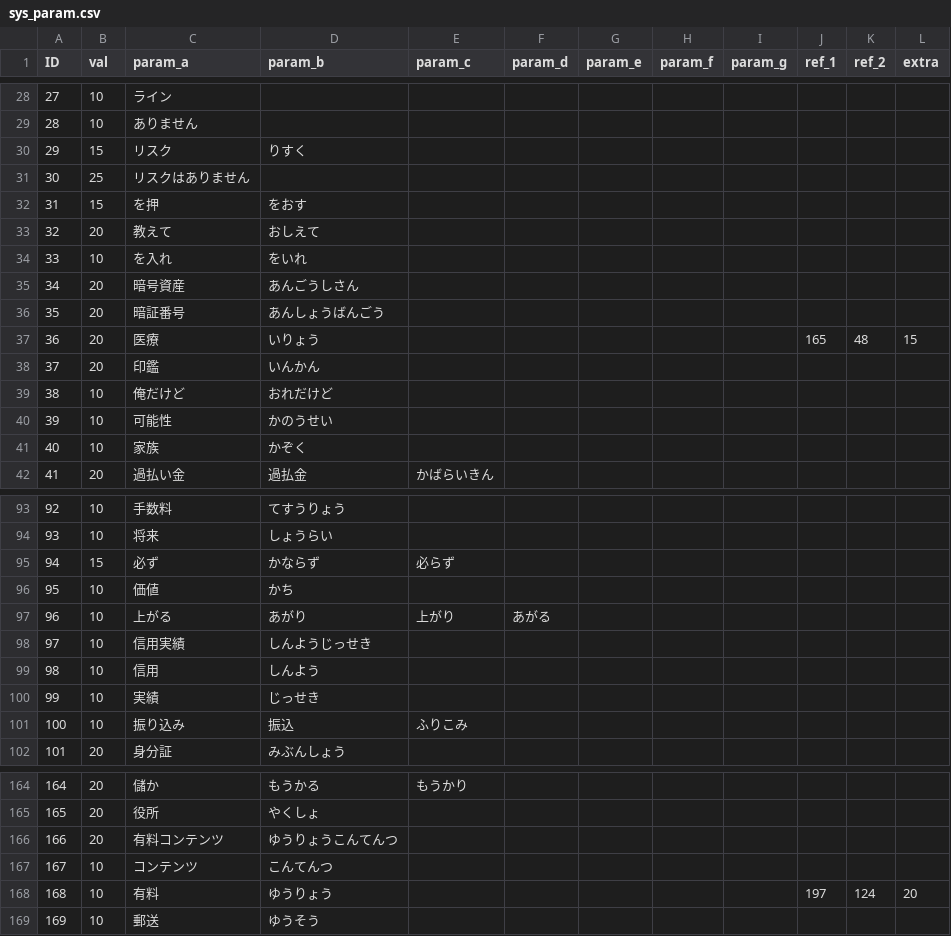
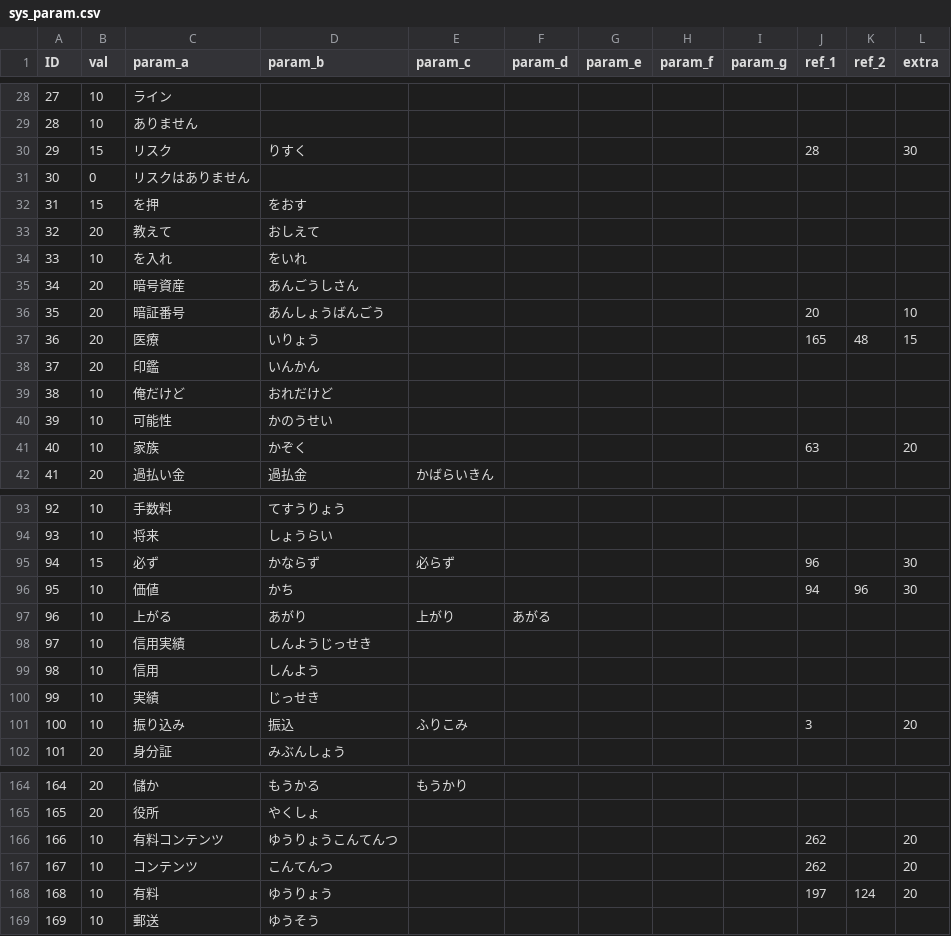
Before and after one commit to TakanoSoft/AppConfigData, a CSV file: sys_param.csv, drawn as a sheet; only a part is shown, gaps mark what is left out; the diff covers the shown part only.

```diff
--- a/sys_param.csv
+++ b/sys_param.csv
@@ -29,4 +29,4 @@ ID,val,param_a,param_b,param_c,param_d,param_e,param_f,param_g,ref_1,ref_2,extra
 28,10,ありません,,,,,,,,,
-29,15,リスク,りすく,,,,,,,,
-30,25,リスクはありません,,,,,,,,,
+29,15,リスク,りすく,,,,,,28,,30
+30,0,リスクはありません,,,,,,,,,
 31,15,を押,をおす,,,,,,,,
@@ -35,3 +35,3 @@ ID,val,param_a,param_b,param_c,param_d,param_e,param_f,param_g,ref_1,ref_2,extra
 34,20,暗号資産,あんごうしさん,,,,,,,,
-35,20,暗証番号,あんしょうばんごう,,,,,,,,
+35,20,暗証番号,あんしょうばんごう,,,,,,20,,10
 36,20,医療,いりょう,,,,,,165,48,15
@@ -40,3 +40,3 @@ ID,val,param_a,param_b,param_c,param_d,param_e,param_f,param_g,ref_1,ref_2,extra
 39,10,可能性,かのうせい,,,,,,,,
-40,10,家族,かぞく,,,,,,,,
+40,10,家族,かぞく,,,,,,63,,20
 41,20,過払い金,過払金,かばらいきん,,,,,,,
@@ -94,4 +94,4 @@ ID,val,param_a,param_b,param_c,param_d,param_e,param_f,param_g,ref_1,ref_2,extra
 93,10,将来,しょうらい,,,,,,,,
-94,15,必ず,かならず,必らず,,,,,,,
-95,10,価値,かち,,,,,,,,
+94,15,必ず,かならず,必らず,,,,,96,,30
+95,10,価値,かち,,,,,,94,96,30
 96,10,上がる,あがり,上がり,あがる,,,,,,
@@ -100,3 +100,3 @@ ID,val,param_a,param_b,param_c,param_d,param_e,param_f,param_g,ref_1,ref_2,extra
 99,10,実績,じっせき,,,,,,,,
-100,10,振り込み,振込,ふりこみ,,,,,,,
+100,10,振り込み,振込,ふりこみ,,,,,3,,20
 101,20,身分証,みぶんしょう,,,,,,,,
@@ -165,4 +165,4 @@ ID,val,param_a,param_b,param_c,param_d,param_e,param_f,param_g,ref_1,ref_2,extra
 165,20,役所,やくしょ,,,,,,,,
-166,20,有料コンテンツ,ゆうりょうこんてんつ,,,,,,,,
-167,10,コンテンツ,こんてんつ,,,,,,,,
+166,10,有料コンテンツ,ゆうりょうこんてんつ,,,,,,262,,20
+167,10,コンテンツ,こんてんつ,,,,,,262,,20
 168,10,有料,ゆうりょう,,,,,,197,124,20
```
Also changed, not shown: 15 added rows and 60 edited cells elsewhere in this file.
